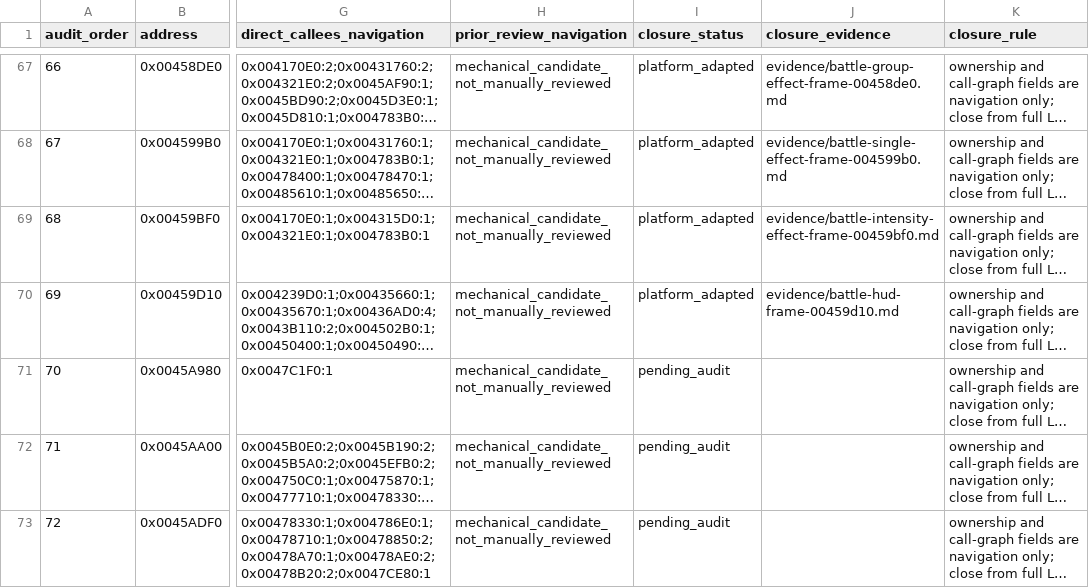
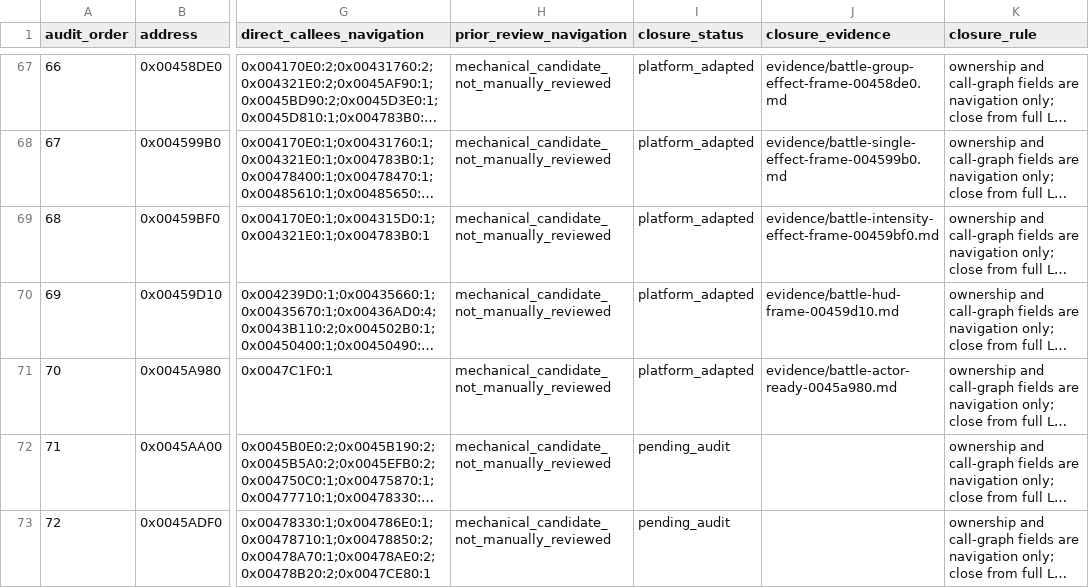
Before and after one commit to Ouroboros/OpenSWD3, a TSV file: analysis/04-reverse-engineering/inventory/battle-function-workpack.tsv, drawn as a sheet; only a part is shown, gaps mark what is left out; long unchanged cells end in …; the diff names each change by its address in the sheet, - before the commit and + after, or states it on an @@ line.

```diff
--- a/analysis/04-reverse-engineering/inventory/battle-function-workpack.tsv
+++ b/analysis/04-reverse-engineering/inventory/battle-function-workpack.tsv
-I71 (closure_status): pending_audit
+I71 (closure_status): platform_adapted
-J71 (closure_evidence): (empty)
+J71 (closure_evidence): evidence/battle-actor-ready-0045a980.md
```
Also changed, not shown: 10 other files.
